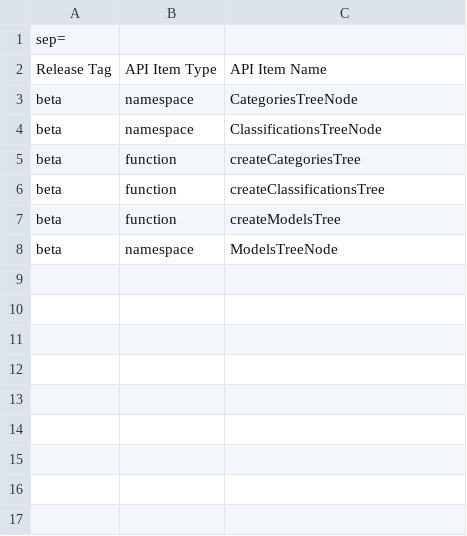
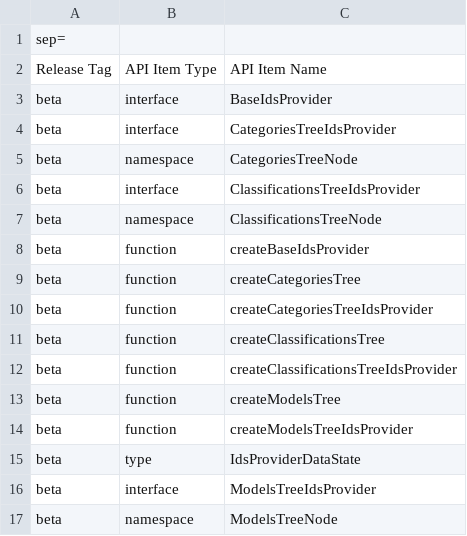
Before and after one commit to iTwin/presentation, a CSV file: packages/tree-definitions/api/presentation-tree-definitions.exports.csv, drawn as a sheet; the diff names each change by its address in the sheet, - before the commit and + after, or states it on an @@ line.

Commit message:
[Tree definitions]: expose `IdsProviders`

```diff
--- a/packages/tree-definitions/api/presentation-tree-definitions.exports.csv
+++ b/packages/tree-definitions/api/presentation-tree-definitions.exports.csv
+row 3: beta | interface | BaseIdsProvider
+row 4: beta | interface | CategoriesTreeIdsProvider
+row 6: beta | interface | ClassificationsTreeIdsProvider
+row 8: beta | function | createBaseIdsProvider
+row 10: beta | function | createCategoriesTreeIdsProvider
+row 12: beta | function | createClassificationsTreeIdsProvider
+row 14: beta | function | createModelsTreeIdsProvider
+row 15: beta | type | IdsProviderDataState
+row 16: beta | interface | ModelsTreeIdsProvider
```
Also changed, not shown: 17 other files.
